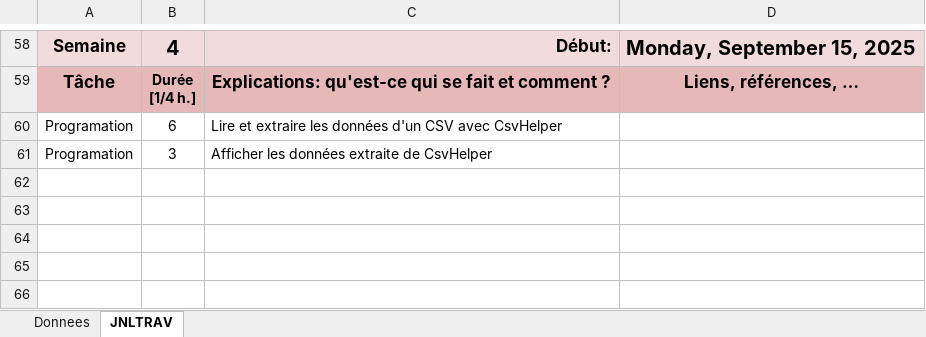
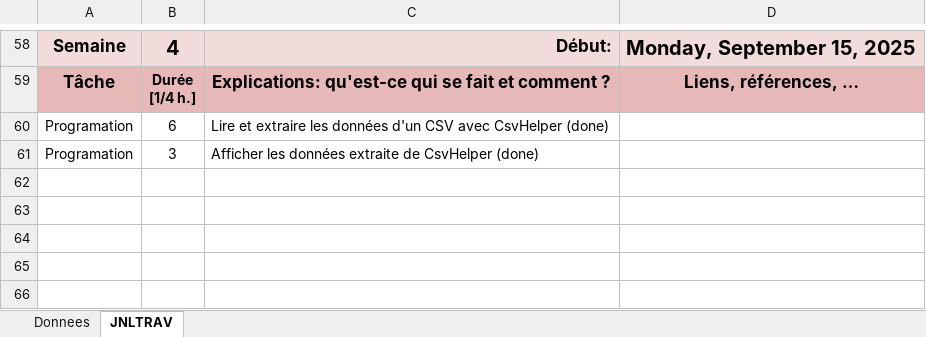
Before and after one commit to Fbrend23/PTL, an Excel workbook: doc/Journal de travail - Brendan Fleurdelys.xlsm, sheet JNLTRAV, drawn as a sheet; only a part is shown, gaps mark what is left out; values as stored, in another font and other column widths than the file's, no borders; charts and pictures not drawn; the diff covers the shown part only; the diff names each change by its address in the sheet, - before the commit and + after, or states it on an @@ line.

```diff
--- a/doc/Journal de travail - Brendan Fleurdelys.xlsm (sheet JNLTRAV)
+++ b/doc/Journal de travail - Brendan Fleurdelys.xlsm (sheet JNLTRAV)
-C60: …avec CsvHelper
+C60: …avec CsvHelper (done)
-C61: …de CsvHelper
+C61: …de CsvHelper (done)
```
Also changed, not shown: 2 added rows, 2 removed rows, 11 edited cells and cell formats elsewhere in this sheet, charts or pictures, 1 other file.
